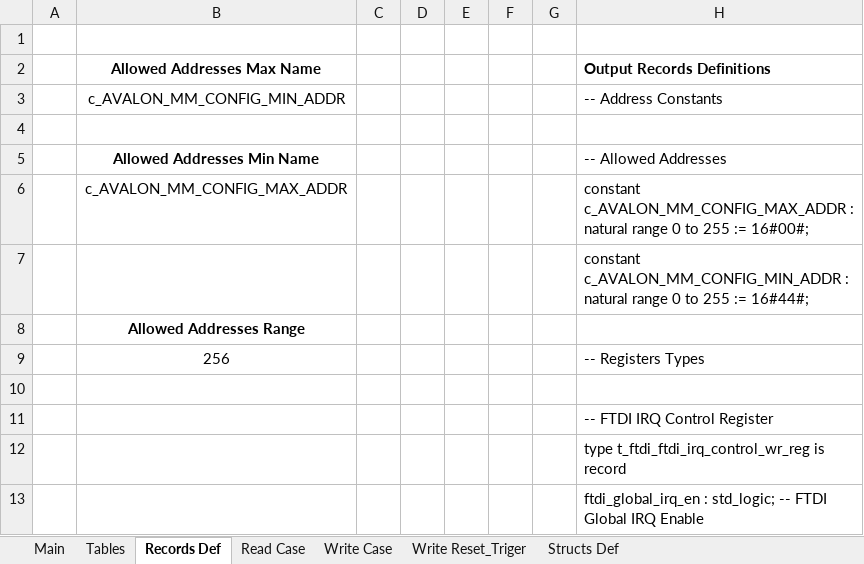
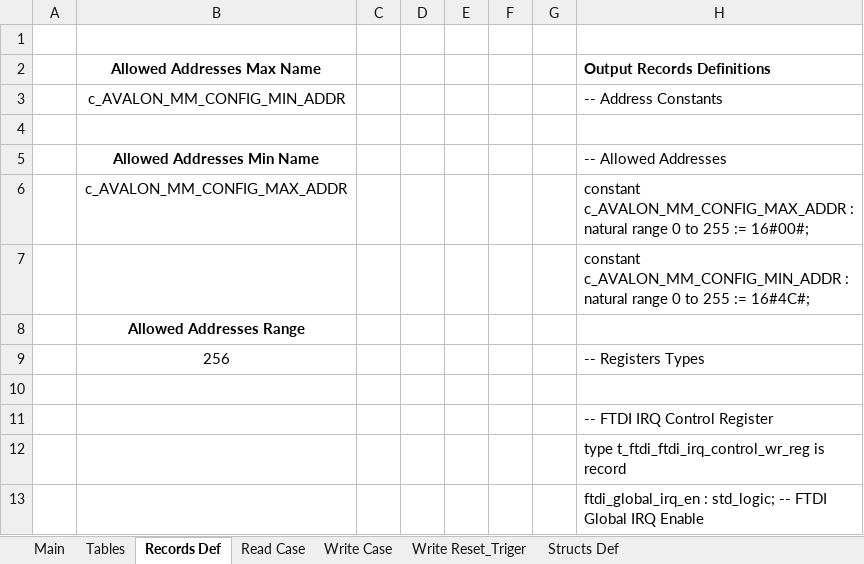
Before and after one commit to NSEE/SimuCam_Development_NFEE, an Excel workbook: FPGA_Developments/FTDI_USB3/References/Ftdi_Register_v1.0.xlsm, sheet Records Def, drawn as a sheet; only a part is shown; values as stored, in another font and other column widths than the file's, no borders; charts and pictures not drawn; the diff names each change by its address in the sheet, - before the commit and + after, or states it on an @@ line.

```diff
--- a/FPGA_Developments/FTDI_USB3/References/Ftdi_Register_v1.0.xlsm (sheet Records Def)
+++ b/FPGA_Developments/FTDI_USB3/References/Ftdi_Register_v1.0.xlsm (sheet Records Def)
-H7 (Output Records Definitions): …255 := 16#44#;
+H7 (Output Records Definitions): …255 := 16#4C#;
```
Also changed, not shown: sheet Main, sheet Read Case, sheet Tables, charts or pictures, FPGA_Developments/COM_Module_v1_8/References/Rmap_Register_v0.7.xlsm, 22 other files.
